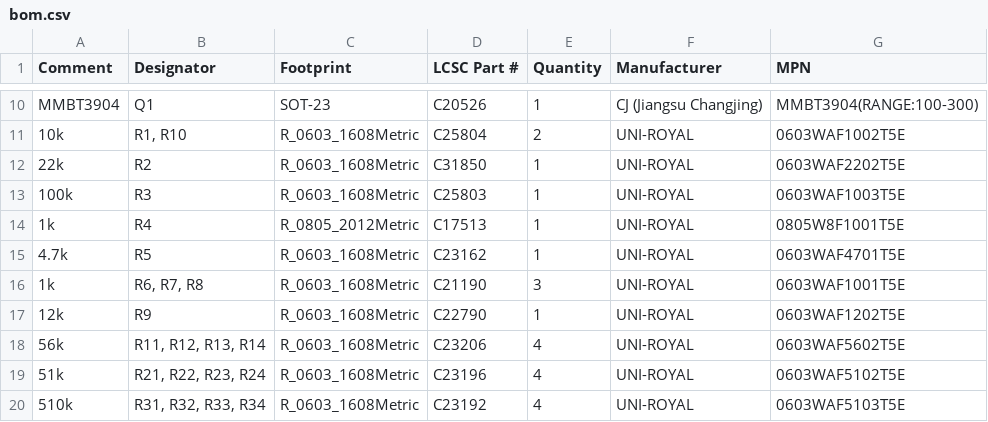
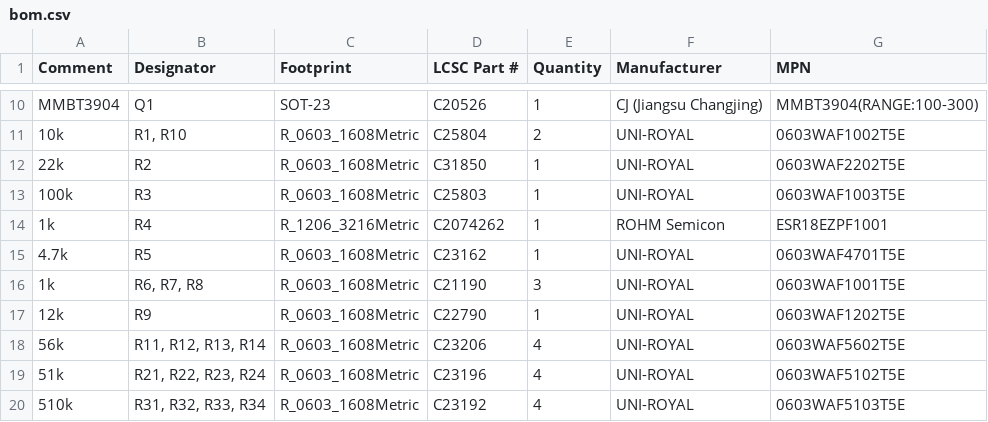
Before and after one commit to bread-modular/big-modular, a CSV file: modules/mcc/jlcpcb/assembly/bom.csv, drawn as a sheet; only a part is shown, gaps mark what is left out.

```diff
--- a/modules/mcc/jlcpcb/assembly/bom.csv
+++ b/modules/mcc/jlcpcb/assembly/bom.csv
@@ -13,3 +13,3 @@ MMBT3904,Q1,SOT-23,C20526,1,CJ (Jiangsu Changjing),MMBT3904(RANGE:100-300)
 100k,R3,R_0603_1608Metric,C25803,1,UNI-ROYAL,0603WAF1003T5E
-1k,R4,R_0805_2012Metric,C17513,1,UNI-ROYAL,0805W8F1001T5E
+1k,R4,R_1206_3216Metric,C2074262,1,ROHM Semicon,ESR18EZPF1001
 4.7k,R5,R_0603_1608Metric,C23162,1,UNI-ROYAL,0603WAF4701T5E
```
Also changed, not shown: modules/mcc/jlcpcb/assembly/positions.csv, modules/mcc/jlcpcb/carrier/bom.csv, 28 other files.
